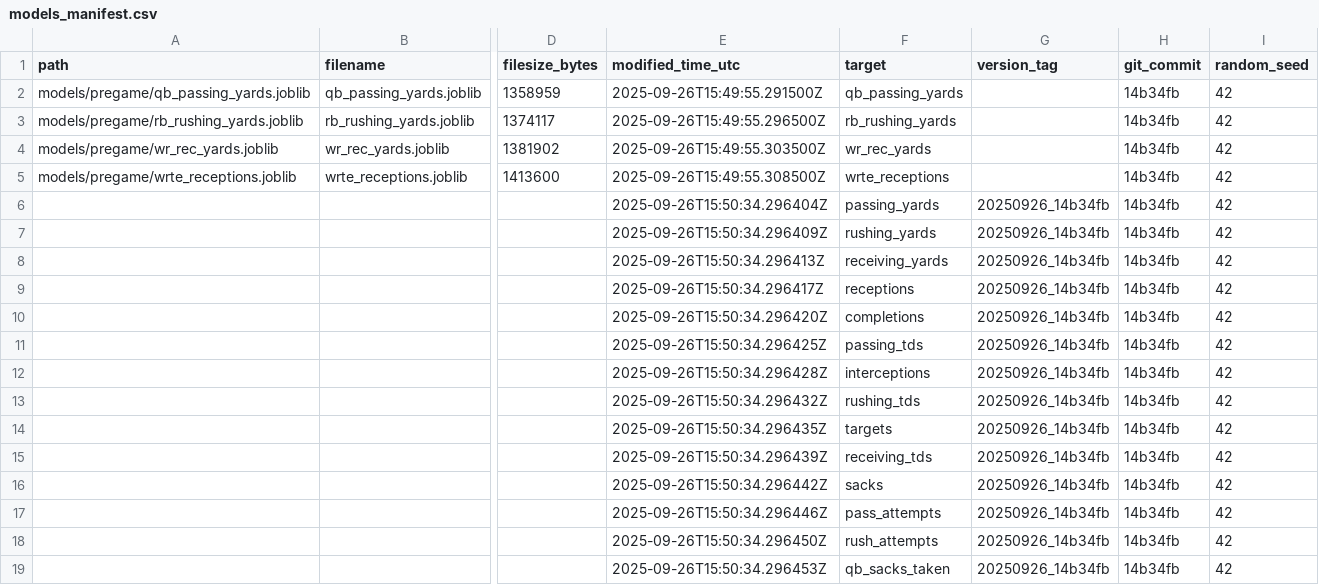
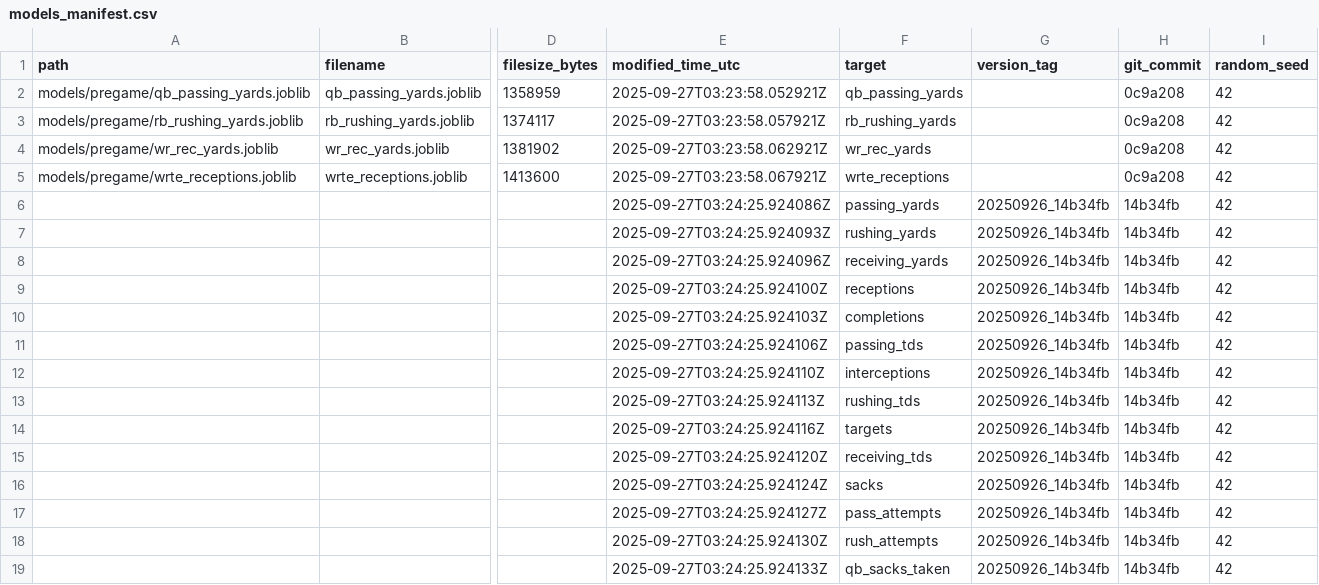
Before and after one commit to Clownworldenjoyer76/football_for_mat, a CSV file: models/manifest/models_manifest.csv, drawn as a sheet; only a part is shown, gaps mark what is left out; the diff names each change by its address in the sheet, - before the commit and + after, or states it on an @@ line.

```diff
--- a/models/manifest/models_manifest.csv
+++ b/models/manifest/models_manifest.csv
-E2 (modified_time_utc): 2025-09-26T15:49:55.291500Z
+E2 (modified_time_utc): 2025-09-27T03:23:58.052921Z
-H2:H5 (git_commit): 14b34fb
+H2:H5 (git_commit): 0c9a208
-E3 (modified_time_utc): 2025-09-26T15:49:55.296500Z
+E3 (modified_time_utc): 2025-09-27T03:23:58.057921Z
-E4 (modified_time_utc): 2025-09-26T15:49:55.303500Z
+E4 (modified_time_utc): 2025-09-27T03:23:58.062921Z
-E5 (modified_time_utc): 2025-09-26T15:49:55.308500Z
+E5 (modified_time_utc): 2025-09-27T03:23:58.067921Z
-E6 (modified_time_utc): 2025-09-26T15:50:34.296404Z
+E6 (modified_time_utc): 2025-09-27T03:24:25.924086Z
-E7 (modified_time_utc): 2025-09-26T15:50:34.296409Z
+E7 (modified_time_utc): 2025-09-27T03:24:25.924093Z
-E8 (modified_time_utc): 2025-09-26T15:50:34.296413Z
+E8 (modified_time_utc): 2025-09-27T03:24:25.924096Z
-E9 (modified_time_utc): 2025-09-26T15:50:34.296417Z
+E9 (modified_time_utc): 2025-09-27T03:24:25.924100Z
-E10 (modified_time_utc): 2025-09-26T15:50:34.296420Z
+E10 (modified_time_utc): 2025-09-27T03:24:25.924103Z
-E11 (modified_time_utc): 2025-09-26T15:50:34.296425Z
+E11 (modified_time_utc): 2025-09-27T03:24:25.924106Z
-E12 (modified_time_utc): 2025-09-26T15:50:34.296428Z
+E12 (modified_time_utc): 2025-09-27T03:24:25.924110Z
-E13 (modified_time_utc): 2025-09-26T15:50:34.296432Z
+E13 (modified_time_utc): 2025-09-27T03:24:25.924113Z
-E14 (modified_time_utc): 2025-09-26T15:50:34.296435Z
+E14 (modified_time_utc): 2025-09-27T03:24:25.924116Z
-E15 (modified_time_utc): 2025-09-26T15:50:34.296439Z
+E15 (modified_time_utc): 2025-09-27T03:24:25.924120Z
-E16 (modified_time_utc): 2025-09-26T15:50:34.296442Z
+E16 (modified_time_utc): 2025-09-27T03:24:25.924124Z
-E17 (modified_time_utc): 2025-09-26T15:50:34.296446Z
+E17 (modified_time_utc): 2025-09-27T03:24:25.924127Z
-E18 (modified_time_utc): 2025-09-26T15:50:34.296450Z
+E18 (modified_time_utc): 2025-09-27T03:24:25.924130Z
-E19 (modified_time_utc): 2025-09-26T15:50:34.296453Z
+E19 (modified_time_utc): 2025-09-27T03:24:25.924133Z
```
